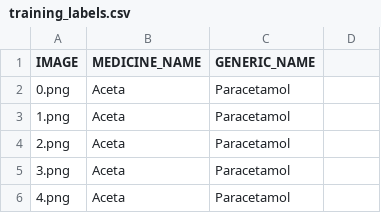
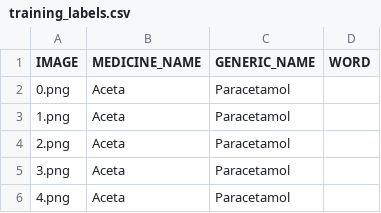
Before and after one commit to axelsanjiro/rm-project, a CSV file: dataset/processed/Training/training_labels.csv, drawn as a sheet; only a part is shown; the diff names each change by its address in the sheet, - before the commit and + after, or states it on an @@ line.

```diff
--- a/dataset/processed/Training/training_labels.csv
+++ b/dataset/processed/Training/training_labels.csv
-D1: (empty)
+D1: WORD
```
Also changed, not shown: dataset/raw/Training/training_labels.csv, 4 other files.
